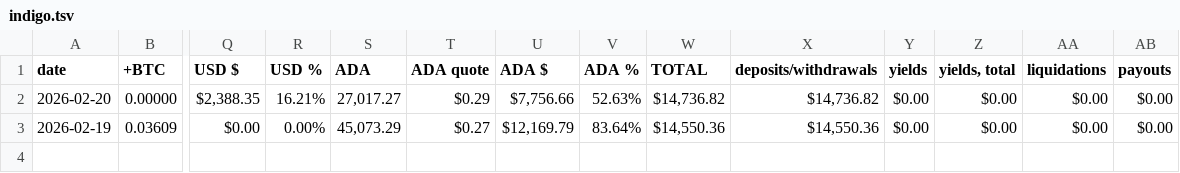
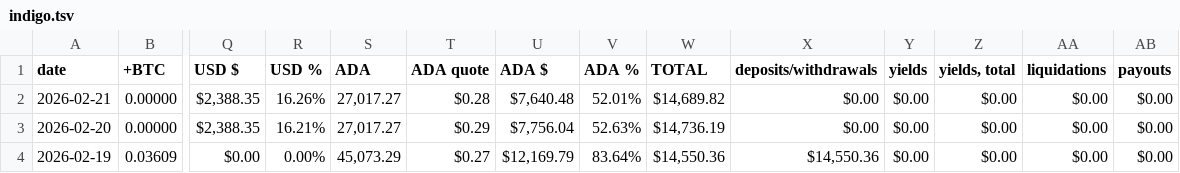
Before and after one commit to pivoteur/pivoteur.github.io, a TSV file: data/indigo.tsv, drawn as a sheet; only a part is shown, gaps mark what is left out; addresses are those after the commit; rows hold the shown columns only; the diff names each change by its address in the sheet, - before the commit and + after, or states it on an @@ line.

Commit message:
... forgot about Indigo treasury, duh! 2026-02-21

```diff
--- a/data/indigo.tsv
+++ b/data/indigo.tsv
+row 2: 2026-02-21 | 0.00000 | $2,388.35 | 16.26% | 27,017.27 | $0.28 | $7,640.48 | 52.01% | $14,689.82 | $0.00 | $0.00 | $0.00 | $0.00 | $0.00
-U3 (ADA $): $7,756.66
+U3 (ADA $): $7,756.04
-W3 (TOTAL): $14,736.82
+W3 (TOTAL): $14,736.19
-X3 (deposits/withdrawals): $14,736.82
+X3 (deposits/withdrawals): $0.00
```
